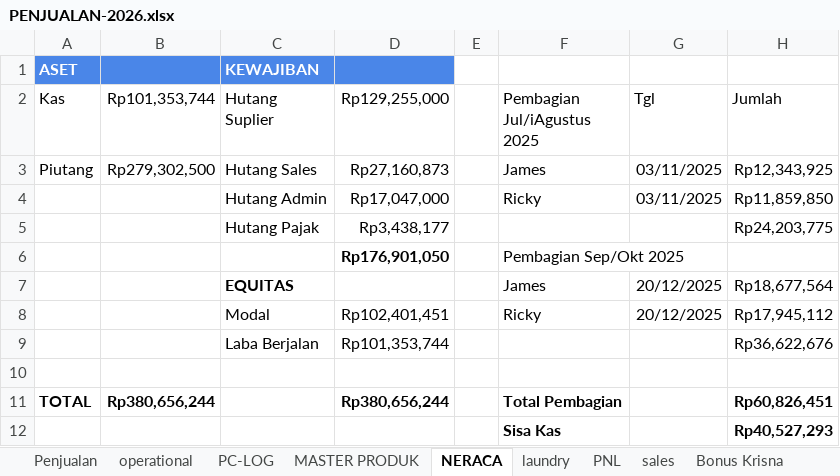
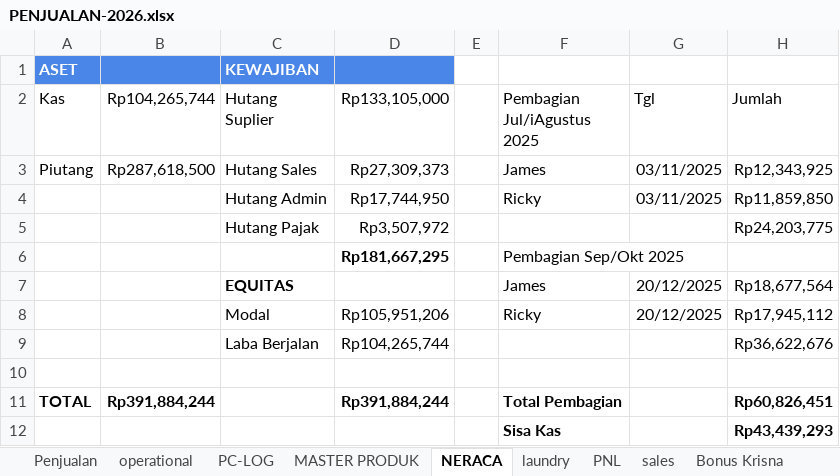
Before and after one commit to alfonsoricky/busamas, an Excel workbook: storage/PENJUALAN-2026.xlsx, sheet NERACA, drawn as a sheet; values as stored, in another font and other column widths than the file's, no borders; charts and pictures not drawn; the diff names each change by its address in the sheet, - before the commit and + after, or states it on an @@ line.

```diff
--- a/storage/PENJUALAN-2026.xlsx (sheet NERACA)
+++ b/storage/PENJUALAN-2026.xlsx (sheet NERACA)
-B2: Rp101,353,744
+B2: Rp104,265,744
-D2: Rp129,255,000
+D2: Rp133,105,000
-B3 (Rp104,265,744): Rp279,302,500
+B3 (Rp104,265,744): Rp287,618,500
-D3 (Rp133,105,000): Rp27,160,873
+D3 (Rp133,105,000): Rp27,309,373
-D4 (Rp133,105,000): Rp17,047,000
+D4 (Rp133,105,000): Rp17,744,950
-D5 (Rp133,105,000): Rp3,438,177
+D5 (Rp133,105,000): Rp3,507,972
-D6 (Rp133,105,000): Rp176,901,050
+D6 (Rp133,105,000): Rp181,667,295
-D8 (Rp133,105,000): Rp102,401,451
+D8 (Rp133,105,000): Rp105,951,206
-D9 (Rp133,105,000): Rp101,353,744
+D9 (Rp133,105,000): Rp104,265,744
-B11 (Rp104,265,744): Rp380,656,244
+B11 (Rp104,265,744): Rp391,884,244
-D11 (Rp133,105,000): Rp380,656,244
+D11 (Rp133,105,000): Rp391,884,244
-H12 (Jumlah): Rp40,527,293
+H12 (Jumlah): Rp43,439,293
```
Also changed, not shown: sheet Penjualan, sheet laundry, sheet PNL, sheet Komisi Admin, sheet komisi ADI, hidden cells, charts or pictures, 13 other files.
